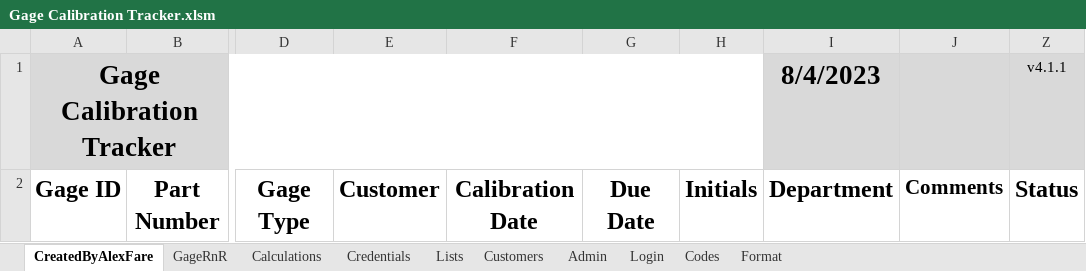
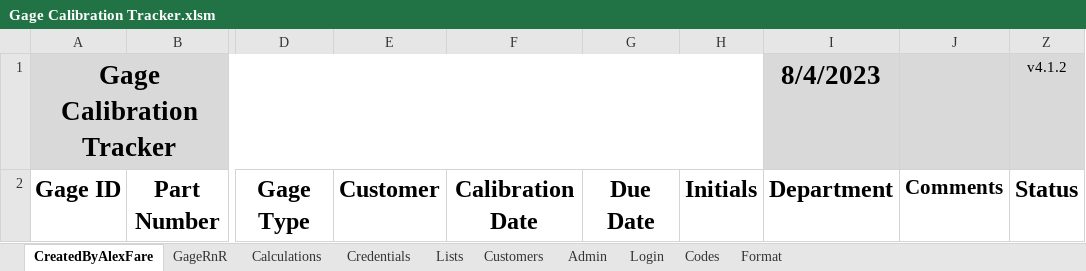
Before and after one commit to alexfare/GageCalibrationTracker, an Excel workbook: Gage Calibration Tracker.xlsm, sheet CreatedByAlexFare, drawn as a sheet; only a part is shown, gaps mark what is left out; values as stored, in another font and other column widths than the file's, no borders; charts and pictures and conditional formats and table styles not drawn; the diff names each change by its address in the sheet, - before the commit and + after, or states it on an @@ line.

```diff
--- a/Gage Calibration Tracker.xlsm (sheet CreatedByAlexFare)
+++ b/Gage Calibration Tracker.xlsm (sheet CreatedByAlexFare)
-Z1: v4.1.1
+Z1: v4.1.2
```
Also changed, not shown: sheet Admin, 4 other files.
